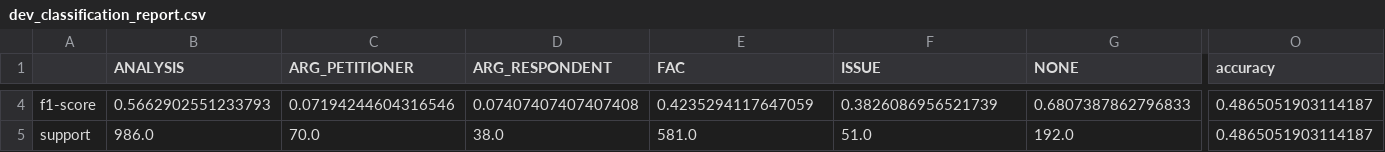
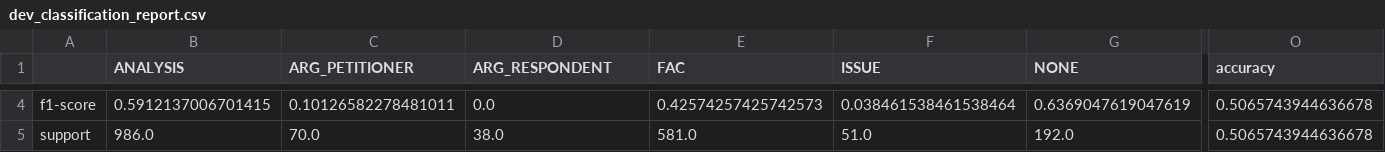
Before and after one commit to LouisEsteve/LegalEval2023, a CSV file: RR/vecteurs/sentence_transformers/dev_classification_report.csv, drawn as a sheet; only a part is shown, gaps mark what is left out; the diff covers the shown part only; the diff names each change by its address in the sheet, - before the commit and + after, or states it on an @@ line.

```diff
--- a/RR/vecteurs/sentence_transformers/dev_classification_report.csv
+++ b/RR/vecteurs/sentence_transformers/dev_classification_report.csv
-B4 (ANALYSIS): 0.5662902551233793
+B4 (ANALYSIS): 0.5912137006701415
-C4 (ARG_PETITIONER): 0.07194244604316546
+C4 (ARG_PETITIONER): 0.10126582278481011
-D4 (ARG_RESPONDENT): 0.07407407407407408
+D4 (ARG_RESPONDENT): 0.0
-E4 (FAC): 0.4235294117647059
+E4 (FAC): 0.42574257425742573
-F4 (ISSUE): 0.3826086956521739
+F4 (ISSUE): 0.038461538461538464
-G4 (NONE): 0.6807387862796833
+G4 (NONE): 0.6369047619047619
-O4:O5 (accuracy): 0.4865051903114187
+O4:O5 (accuracy): 0.5065743944636678
```
Also changed, not shown: 39 edited cells elsewhere in this file, 2 other files.
